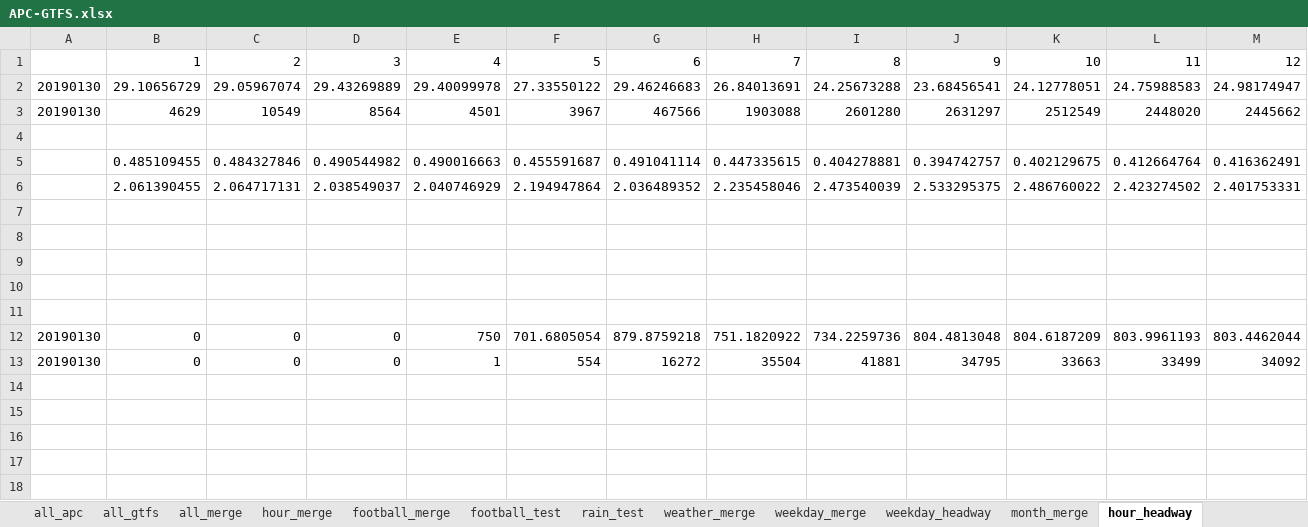
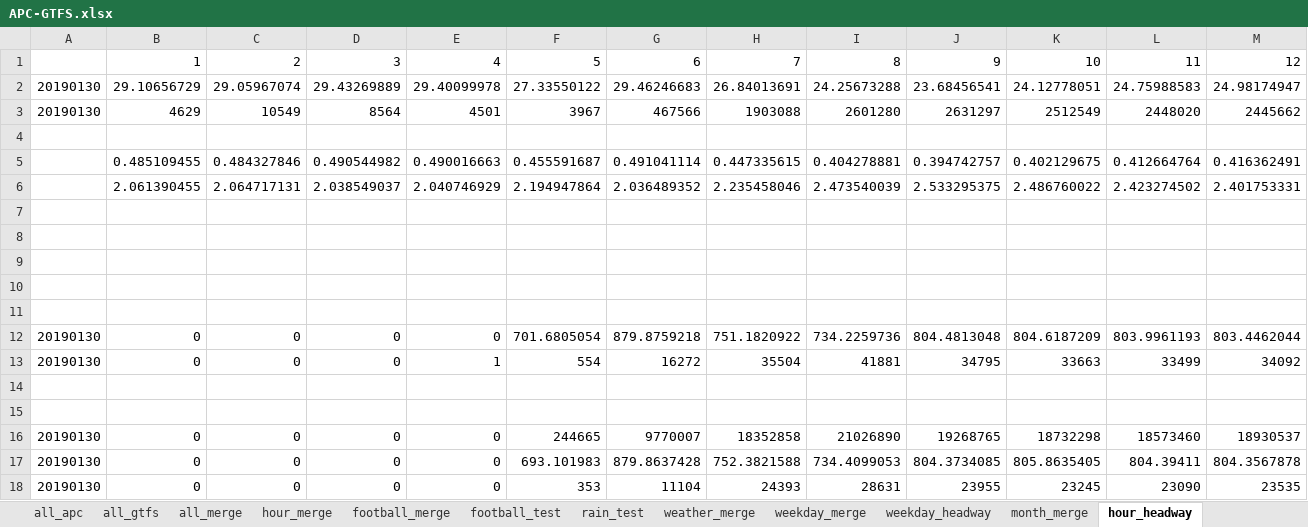
Before and after one commit to luyuliu/transfer, an Excel workbook: doc/APC-GTFS.xlsx, sheet hour_headway, drawn as a sheet; only a part is shown; values as stored, in another font and other column widths than the file's, no borders; charts and pictures not drawn; rows hold the shown columns only; the diff names each change by its address in the sheet, - before the commit and + after, or states it on an @@ line.

```diff
--- a/doc/APC-GTFS.xlsx (sheet hour_headway)
+++ b/doc/APC-GTFS.xlsx (sheet hour_headway)
-E12: 750
+E12: 0
+row 14: (empty)
+row 15: (empty)
+row 16: 20190130 | 0 | 0 | 0 | 0 | 244665 | 9770007 | 18352858 | 21026890 | 19268765 | 18732298 | 18573460 | 18930537
+row 17: 20190130 | 0 | 0 | 0 | 0 | 693.101983 | 879.8637428 | 752.3821588 | 734.4099053 | 804.3734085 | 805.8635405 | 804.39411 | 804.3567878
+row 18: 20190130 | 0 | 0 | 0 | 0 | 353 | 11104 | 24393 | 28631 | 23955 | 23245 | 23090 | 23535
```
Also changed, not shown: charts or pictures, 3 other files.
